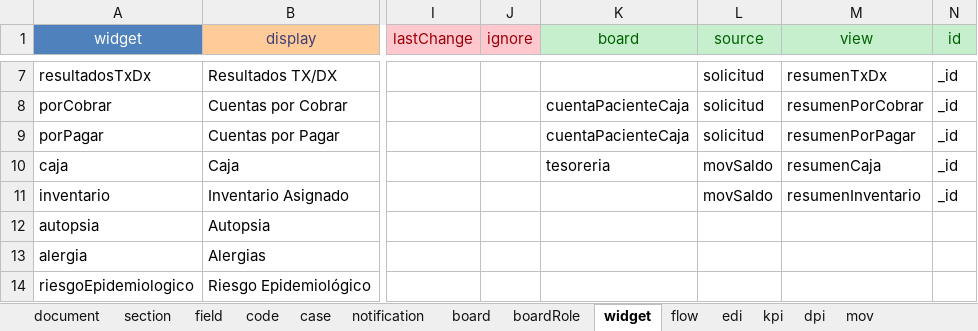
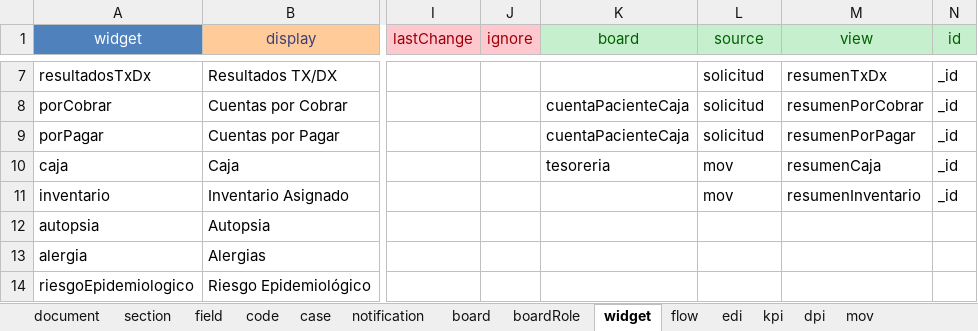
Before and after one commit to bh-wasabi/oreso, an Excel workbook: oreso-metadata.xlsx, sheet widget, drawn as a sheet; only a part is shown, gaps mark what is left out; values as stored, in another font and other column widths than the file's, no borders; the diff names each change by its address in the sheet, - before the commit and + after, or states it on an @@ line.

```diff
--- a/oreso-metadata.xlsx (sheet widget)
+++ b/oreso-metadata.xlsx (sheet widget)
-L10:L11 (source): movSaldo
+L10:L11 (source): mov
```
Also changed, not shown: sheet code, sheet field, sheet document, sheet section, sheet mov, sheet board, hidden cells, 47 other files.
